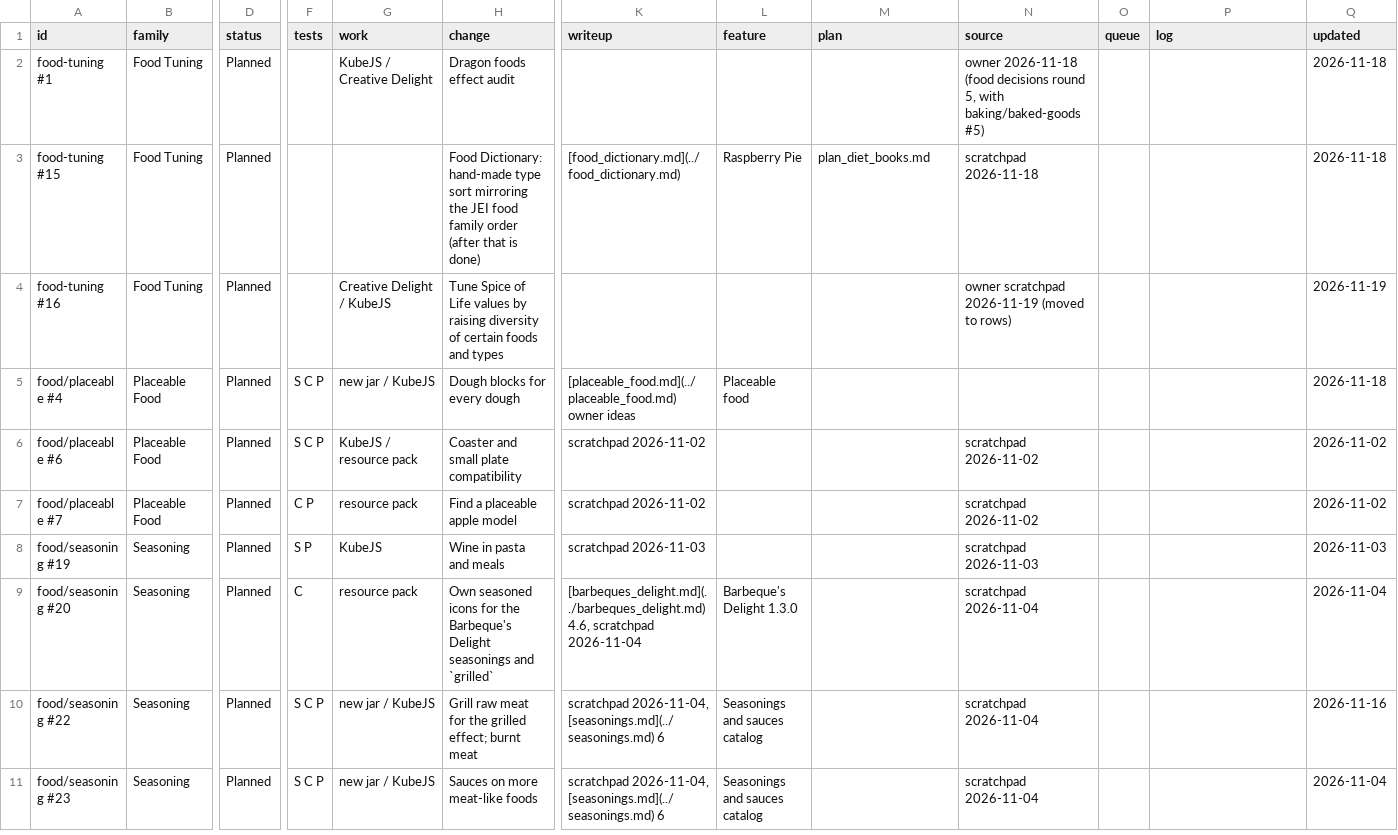
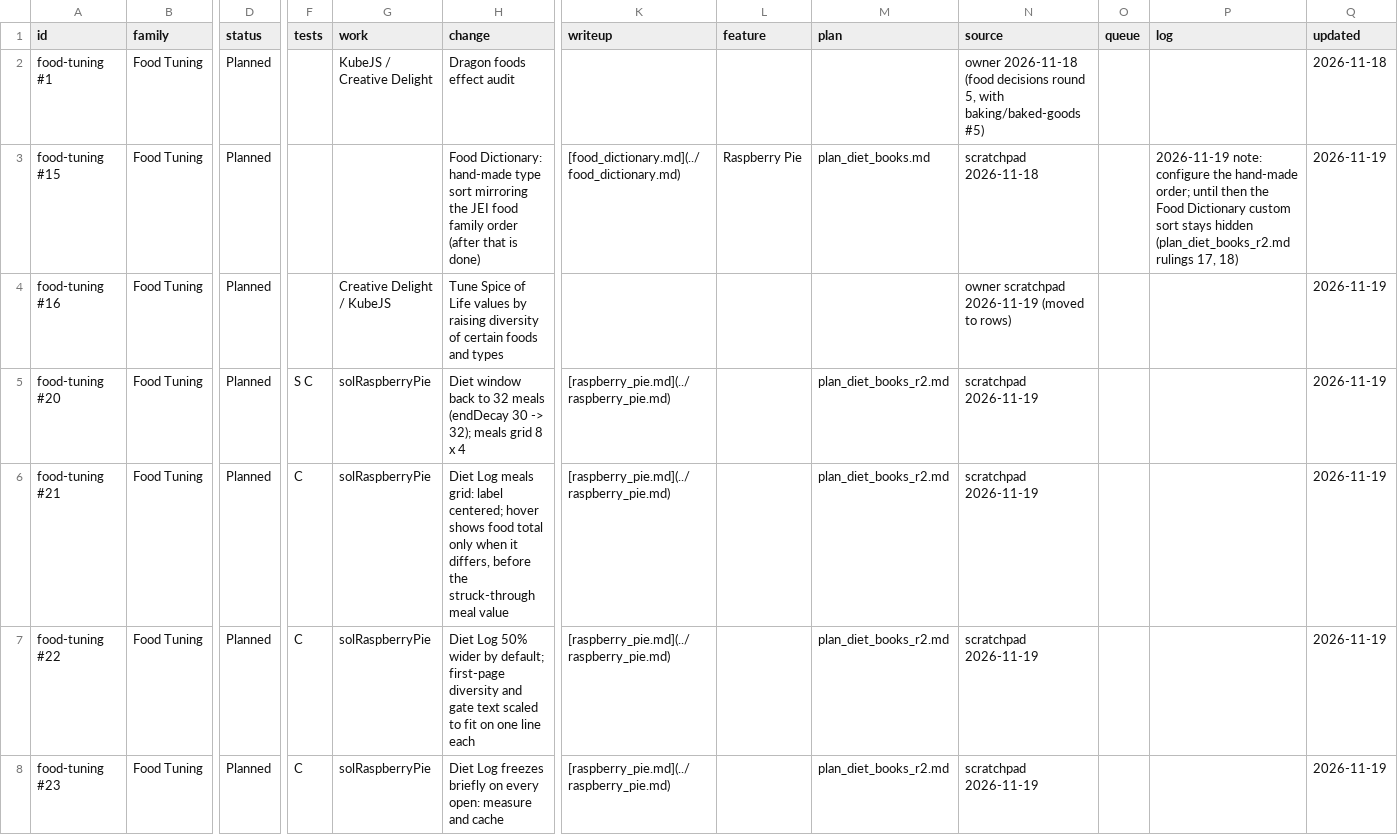
Before and after one commit to SaintAlfonzo/CreativeEngineering, a CSV file: feature_writeup/todo/rows/food_rules.csv, drawn as a sheet; only a part is shown, gaps mark what is left out; the shorter side is filled out with more unchanged rows; rows hold the shown columns only; the diff covers the shown part only; the diff names each change by its address in the sheet, - before the commit and + after, or states it on an @@ line.

```diff
--- a/feature_writeup/todo/rows/food_rules.csv
+++ b/feature_writeup/todo/rows/food_rules.csv
-P3 (log): (empty)
+P3 (log): 2026-11-19 note: configure the hand-made order; until then the Food Dictionary custom sort stays hidden (plan_diet_books_r2.md rulings 17, 18)
-Q3 (updated): 2026-11-18
+Q3 (updated): 2026-11-19
+row 5: food-tuning #20 | Food Tuning | Planned | S C | solRaspberryPie | Diet window back to 32 meals (endDecay 30 -> 32); meals grid 8 x 4 | [raspberry_pie.md](../raspberry_pie.md) |  | plan_diet_books_r2.md | scratchpad 2026-11-19 |  |  | 2026-11-19
+row 6: food-tuning #21 | Food Tuning | Planned | C | solRaspberryPie | Diet Log meals grid: label centered; hover shows food total only when it differs, before the struck-through meal value | [raspberry_pie.md](../raspberry_pie.md) |  | plan_diet_books_r2.md | scratchpad 2026-11-19 |  |  | 2026-11-19
+row 7: food-tuning #22 | Food Tuning | Planned | C | solRaspberryPie | Diet Log 50% wider by default; first-page diversity and gate text scaled to fit on one line each | [raspberry_pie.md](../raspberry_pie.md) |  | plan_diet_books_r2.md | scratchpad 2026-11-19 |  |  | 2026-11-19
+row 8: food-tuning #23 | Food Tuning | Planned | C | solRaspberryPie | Diet Log freezes briefly on every open: measure and cache | [raspberry_pie.md](../raspberry_pie.md) |  | plan_diet_books_r2.md | scratchpad 2026-11-19 |  |  | 2026-11-19
```
Also changed, not shown: 6 added rows elsewhere in this file, feature_writeup/todo/rows/interface_and_jei.csv, 2 other files.
